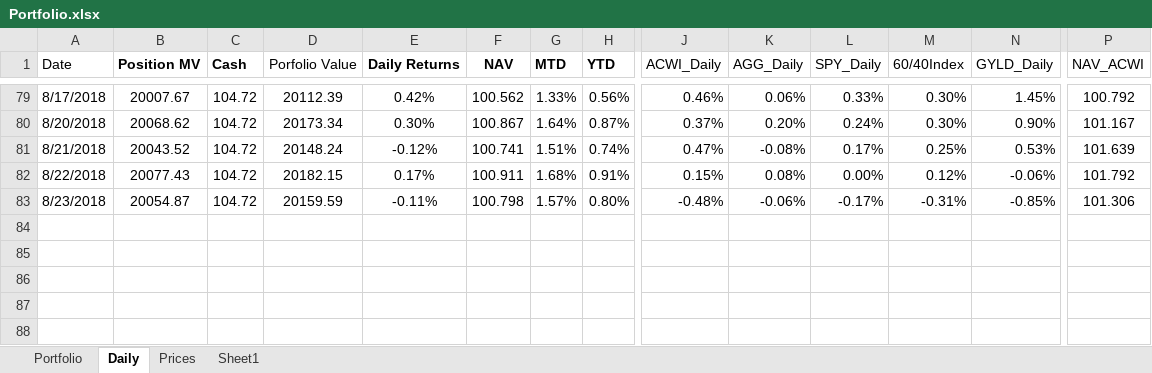
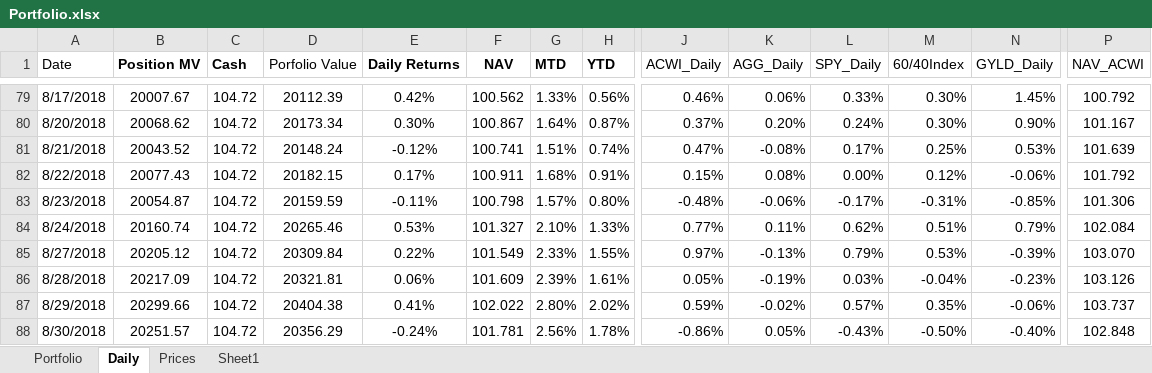
Before and after one commit to newbiecoder2017/GTAA, an Excel workbook: Portfolio.xlsx, sheet Daily, drawn as a sheet; only a part is shown, gaps mark what is left out; values as stored, in another font and other column widths than the file's, no borders; rows hold the shown columns only; the diff names each change by its address in the sheet, - before the commit and + after, or states it on an @@ line.

```diff
--- a/Portfolio.xlsx (sheet Daily)
+++ b/Portfolio.xlsx (sheet Daily)
+row 84: 8/24/2018 | 20160.74 | 104.72 | 20265.46 | 0.53% | 101.327 | 2.10% | 1.33% | 0.77% | 0.11% | 0.62% | 0.51% | 0.79% | 102.084
+row 85: 8/27/2018 | 20205.12 | 104.72 | 20309.84 | 0.22% | 101.549 | 2.33% | 1.55% | 0.97% | -0.13% | 0.79% | 0.53% | -0.39% | 103.070
+row 86: 8/28/2018 | 20217.09 | 104.72 | 20321.81 | 0.06% | 101.609 | 2.39% | 1.61% | 0.05% | -0.19% | 0.03% | -0.04% | -0.23% | 103.126
+row 87: 8/29/2018 | 20299.66 | 104.72 | 20404.38 | 0.41% | 102.022 | 2.80% | 2.02% | 0.59% | -0.02% | 0.57% | 0.35% | -0.06% | 103.737
+row 88: 8/30/2018 | 20251.57 | 104.72 | 20356.29 | -0.24% | 101.781 | 2.56% | 1.78% | -0.86% | 0.05% | -0.43% | -0.50% | -0.40% | 102.848
```
Also changed, not shown: sheet Portfolio, sheet Sheet1, sheet Prices, 21 other files.
